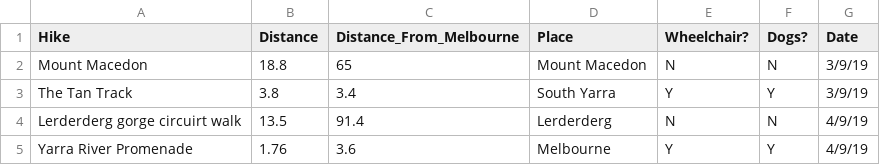
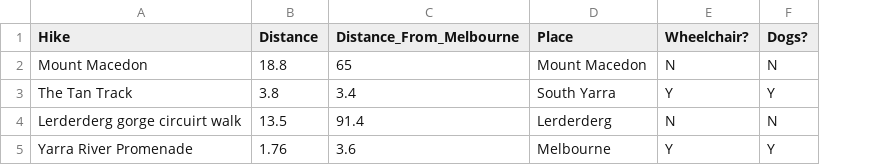
Before and after one commit to themishmash/hiking-terminal-app, a CSV file: hiking.csv, drawn as a sheet; the diff names each change by its address in the sheet, - before the commit and + after, or states it on an @@ line.

```diff
--- a/hiking.csv
+++ b/hiking.csv
-column G (Date), rows 2-5: 3/9/19 | 3/9/19 | 4/9/19 | 4/9/19
```
Also changed, not shown: 2 other files.
